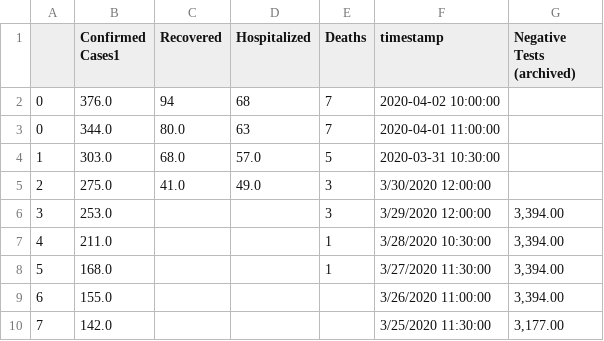
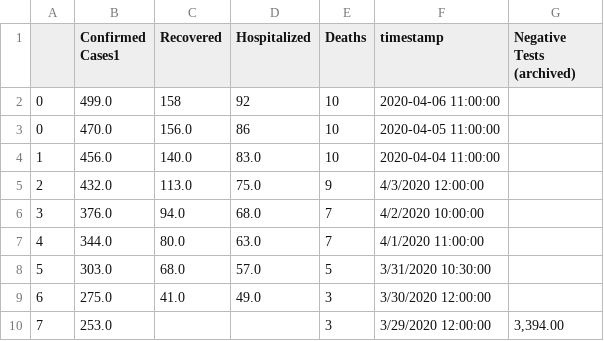
Before and after one commit to darrenfishell/data-projects, a CSV file: covid-19-me/test-output/case_summary.csv, drawn as a sheet; only a part is shown; the shorter side is filled out with more unchanged rows; addresses are those after the commit; the diff names each change by its address in the sheet, - before the commit and + after, or states it on an @@ line.

```diff
--- a/covid-19-me/test-output/case_summary.csv
+++ b/covid-19-me/test-output/case_summary.csv
+row 2: 0 | 499.0 | 158 | 92 | 10 | 2020-04-06 11:00:00
+row 3: 0 | 470.0 | 156.0 | 86 | 10 | 2020-04-05 11:00:00
+row 4: 1 | 456.0 | 140.0 | 83.0 | 10 | 2020-04-04 11:00:00
+row 5: 2 | 432.0 | 113.0 | 75.0 | 9 | 4/3/2020 12:00:00
@@ column A renumbered from row 6 down @@
-C6 (Recovered): 94
+C6 (Recovered): 94.0
-D6 (Hospitalized): 68
+D6 (Hospitalized): 68.0
-F6 (timestamp): 2020-04-02 10:00:00
+F6 (timestamp): 4/2/2020 10:00:00
-D7 (Hospitalized): 63
+D7 (Hospitalized): 63.0
-F7 (timestamp): 2020-04-01 11:00:00
+F7 (timestamp): 4/1/2020 11:00:00
-F8 (timestamp): 2020-03-31 10:30:00
+F8 (timestamp): 3/31/2020 10:30:00
```
Also changed, not shown: covid-19-me/test-output/cases_by_age.csv, covid-19-me/test-output/cases_by_county.csv, 3 other files.
